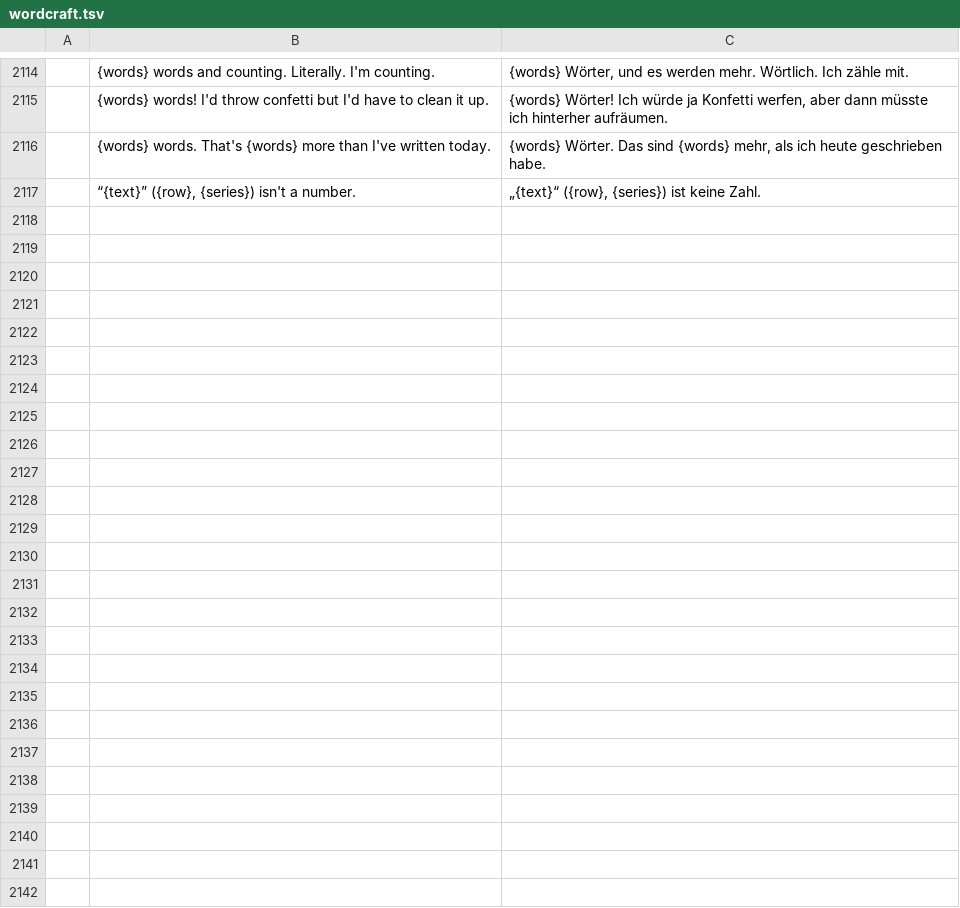
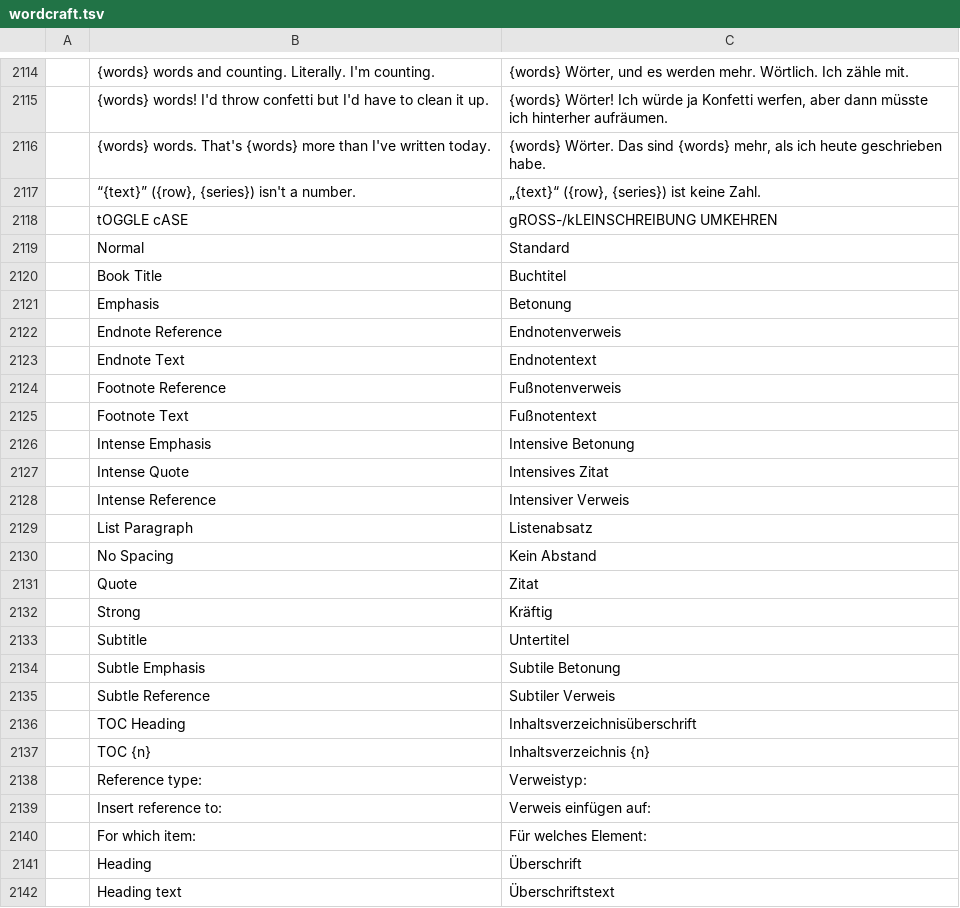
Before and after one commit to Losminek/craft-i18n, a TSV file: locales/de/wordcraft.tsv, drawn as a sheet; only a part is shown, gaps mark what is left out.

Commit message:
de: add a few new German translations

```diff
--- a/locales/de/wordcraft.tsv
+++ b/locales/de/wordcraft.tsv
@@ -2117 +2117,26 @@
 	“{text}” ({row}, {series}) isn't a number.	„{text}“ ({row}, {series}) ist keine Zahl.
+	tOGGLE cASE	gROSS-/kLEINSCHREIBUNG UMKEHREN
+	Normal	Standard
+	Book Title	Buchtitel
+	Emphasis	Betonung
+	Endnote Reference	Endnotenverweis
+	Endnote Text	Endnotentext
+	Footnote Reference	Fußnotenverweis
+	Footnote Text	Fußnotentext
+	Intense Emphasis	Intensive Betonung
+	Intense Quote	Intensives Zitat
+	Intense Reference	Intensiver Verweis
+	List Paragraph	Listenabsatz
+	No Spacing	Kein Abstand
+	Quote	Zitat
+	Strong	Kräftig
+	Subtitle	Untertitel
+	Subtle Emphasis	Subtile Betonung
+	Subtle Reference	Subtiler Verweis
+	TOC Heading	Inhaltsverzeichnisüberschrift
+	TOC {n}	Inhaltsverzeichnis {n}
+	Reference type:	Verweistyp:
+	Insert reference to:	Verweis einfügen auf:
+	For which item:	Für welches Element:
+	Heading	Überschrift
+	Heading text	Überschriftstext
```
